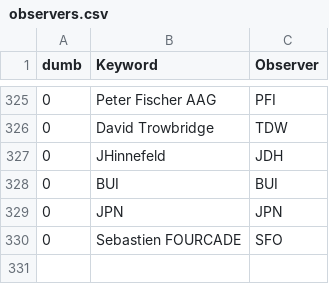
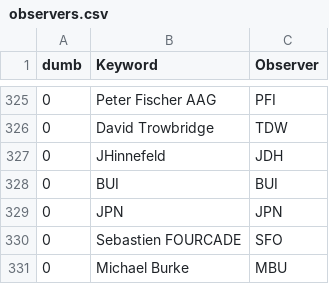
Before and after one commit to aras-database/database, a CSV file: data/observers.csv, drawn as a sheet; only a part is shown, gaps mark what is left out; the diff names each change by its address in the sheet, - before the commit and + after, or states it on an @@ line.

```diff
--- a/data/observers.csv
+++ b/data/observers.csv
+row 331: 0 | Michael Burke | MBU
```
Also changed, not shown: data/novae.csv, data/sites.csv, 21 other files.
